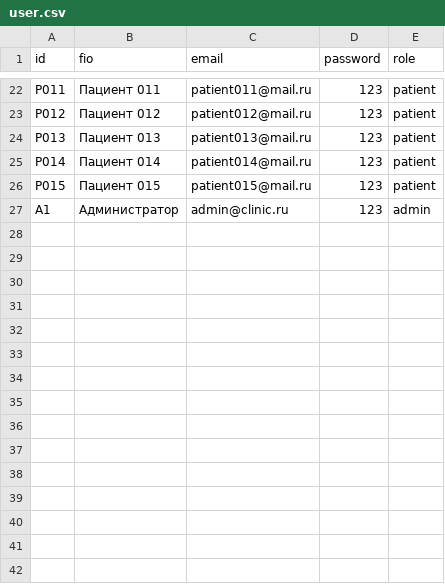
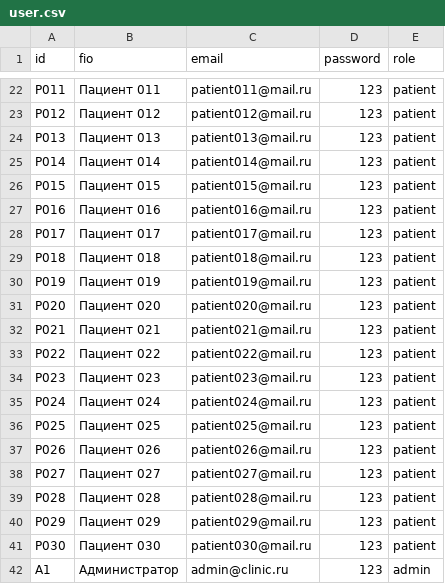
Before and after one commit to AazAlena/9-00_team5_Kim, a CSV file: data/user.csv, drawn as a sheet; only a part is shown, gaps mark what is left out; the diff covers the shown part only.

```diff
--- a/data/user.csv
+++ b/data/user.csv
@@ -26,2 +26,17 @@ P014,Пациент 014,patient014@mail.ru,123,patient
 P015,Пациент 015,patient015@mail.ru,123,patient
+P016,Пациент 016,patient016@mail.ru,123,patient
+P017,Пациент 017,patient017@mail.ru,123,patient
+P018,Пациент 018,patient018@mail.ru,123,patient
+P019,Пациент 019,patient019@mail.ru,123,patient
+P020,Пациент 020,patient020@mail.ru,123,patient
+P021,Пациент 021,patient021@mail.ru,123,patient
+P022,Пациент 022,patient022@mail.ru,123,patient
+P023,Пациент 023,patient023@mail.ru,123,patient
+P024,Пациент 024,patient024@mail.ru,123,patient
+P025,Пациент 025,patient025@mail.ru,123,patient
+P026,Пациент 026,patient026@mail.ru,123,patient
+P027,Пациент 027,patient027@mail.ru,123,patient
+P028,Пациент 028,patient028@mail.ru,123,patient
+P029,Пациент 029,patient029@mail.ru,123,patient
+P030,Пациент 030,patient030@mail.ru,123,patient
 A1,Администратор,admin@clinic.ru,123,admin
```
Also changed, not shown: 20 edited cells elsewhere in this file, data/appointment.csv, data/canceled_appointment.csv, 7 other files.
